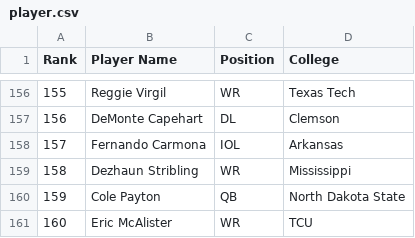
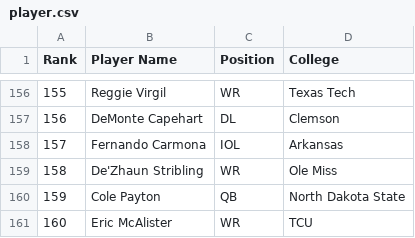
Before and after one commit to skjjcruz/Owner-Dashboard--V7, a CSV file: player.csv, drawn as a sheet; only a part is shown, gaps mark what is left out.

Commit message:
Update player.csv

```diff
--- a/player.csv
+++ b/player.csv
@@ -158,3 +158,3 @@ Rank,Player Name,Position,College,
 157,Fernando Carmona,IOL,Arkansas,
-158,Dezhaun Stribling,WR,Mississippi,
+158,De'Zhaun Stribling,WR,Ole Miss,
 159,Cole Payton,QB,North Dakota State,
```
